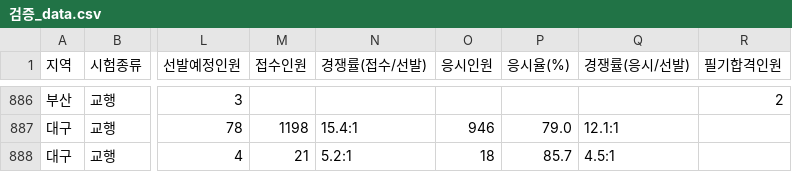
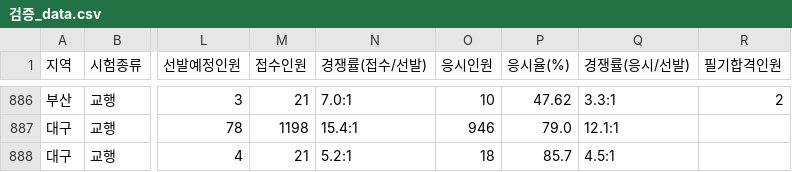
Before and after one commit to minbum01/idontwanna, a CSV file: _통합산출/검증_data.csv, drawn as a sheet; only a part is shown, gaps mark what is left out; the diff covers the shown part only; the diff names each change by its address in the sheet, - before the commit and + after, or states it on an @@ line.

```diff
--- a/_통합산출/검증_data.csv
+++ b/_통합산출/검증_data.csv
-M886 (접수인원): (empty)
+M886 (접수인원): 21
-N886 (경쟁률(접수/선발)): (empty)
+N886 (경쟁률(접수/선발)): 7.0:1
-O886 (응시인원): (empty)
+O886 (응시인원): 10
-P886 (응시율(%)): (empty)
+P886 (응시율(%)): 47.62
-Q886 (경쟁률(응시/선발)): (empty)
+Q886 (경쟁률(응시/선발)): 3.3:1
```
Also changed, not shown: 59 edited cells elsewhere in this file, 2 other files.
